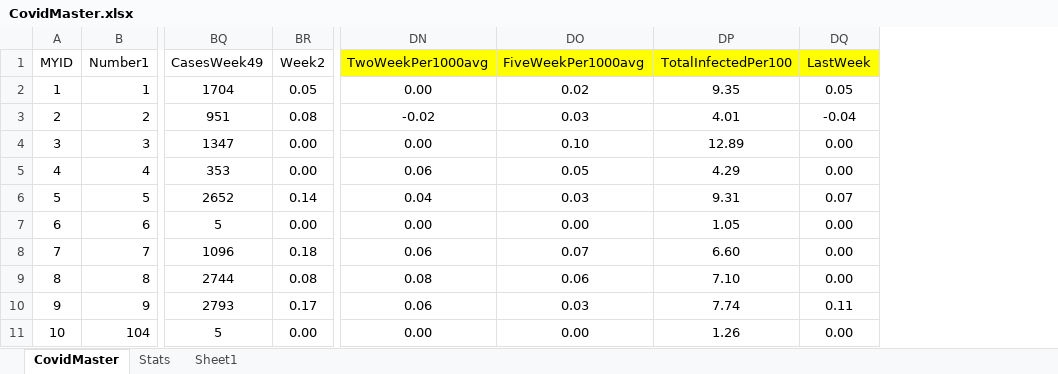
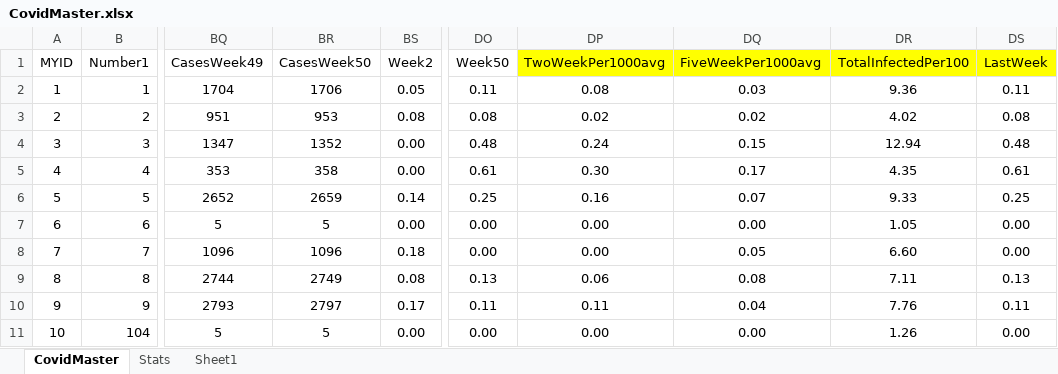
Before and after one commit to DCID33/SITE, an Excel workbook: _files/CovidMaster.xlsx, sheet CovidMaster, drawn as a sheet; only a part is shown, gaps mark what is left out; values as stored, in another font and other column widths than the file's, no borders; addresses are those after the commit; the diff covers the shown part only; the diff names each change by its address in the sheet, - before the commit and + after, or states it on an @@ line.

```diff
--- a/_files/CovidMaster.xlsx (sheet CovidMaster)
+++ b/_files/CovidMaster.xlsx (sheet CovidMaster)
+column BR (CasesWeek50), rows 2-11: 1706 | 953 | 1352 | 358 | 2659 | 5 | 1096 | 2749 | 2797 | 5
+column DO (Week50), rows 2-11: 0.11 | 0.08 | 0.48 | 0.61 | 0.25 | 0.00 | 0.00 | 0.13 | 0.11 | 0.00
-DP2 (TwoWeekPer1000avg): 0.00
+DP2 (TwoWeekPer1000avg): 0.08
-DQ2 (FiveWeekPer1000avg): 0.02
+DQ2 (FiveWeekPer1000avg): 0.03
-DR2 (TotalInfectedPer100): 9.35
+DR2 (TotalInfectedPer100): 9.36
-DS2 (LastWeek): 0.05
+DS2 (LastWeek): 0.11
-DP3 (TwoWeekPer1000avg): -0.02
+DP3 (TwoWeekPer1000avg): 0.02
-DQ3 (FiveWeekPer1000avg): 0.03
+DQ3 (FiveWeekPer1000avg): 0.02
-DR3 (TotalInfectedPer100): 4.01
+DR3 (TotalInfectedPer100): 4.02
-DS3 (LastWeek): -0.04
+DS3 (LastWeek): 0.08
-DP4 (TwoWeekPer1000avg): 0.00
+DP4 (TwoWeekPer1000avg): 0.24
-DQ4 (FiveWeekPer1000avg): 0.10
+DQ4 (FiveWeekPer1000avg): 0.15
-DR4 (TotalInfectedPer100): 12.89
+DR4 (TotalInfectedPer100): 12.94
-DS4 (LastWeek): 0.00
+DS4 (LastWeek): 0.48
-DP5 (TwoWeekPer1000avg): 0.06
+DP5 (TwoWeekPer1000avg): 0.30
-DQ5 (FiveWeekPer1000avg): 0.05
+DQ5 (FiveWeekPer1000avg): 0.17
-DR5 (TotalInfectedPer100): 4.29
+DR5 (TotalInfectedPer100): 4.35
-DS5 (LastWeek): 0.00
+DS5 (LastWeek): 0.61
-DP6 (TwoWeekPer1000avg): 0.04
+DP6 (TwoWeekPer1000avg): 0.16
-DQ6 (FiveWeekPer1000avg): 0.03
+DQ6 (FiveWeekPer1000avg): 0.07
-DR6 (TotalInfectedPer100): 9.31
+DR6 (TotalInfectedPer100): 9.33
-DS6 (LastWeek): 0.07
+DS6 (LastWeek): 0.25
-DP8 (TwoWeekPer1000avg): 0.06
+DP8 (TwoWeekPer1000avg): 0.00
-DQ8 (FiveWeekPer1000avg): 0.07
+DQ8 (FiveWeekPer1000avg): 0.05
-DP9 (TwoWeekPer1000avg): 0.08
+DP9 (TwoWeekPer1000avg): 0.06
-DQ9 (FiveWeekPer1000avg): 0.06
+DQ9 (FiveWeekPer1000avg): 0.08
-DR9 (TotalInfectedPer100): 7.10
+DR9 (TotalInfectedPer100): 7.11
-DS9 (LastWeek): 0.00
+DS9 (LastWeek): 0.13
-DP10 (TwoWeekPer1000avg): 0.06
+DP10 (TwoWeekPer1000avg): 0.11
-DQ10 (FiveWeekPer1000avg): 0.03
+DQ10 (FiveWeekPer1000avg): 0.04
-DR10 (TotalInfectedPer100): 7.74
+DR10 (TotalInfectedPer100): 7.76
```
Also changed, not shown: 787 edited cells elsewhere in this sheet, formulas that keep their value, 11 other files.
